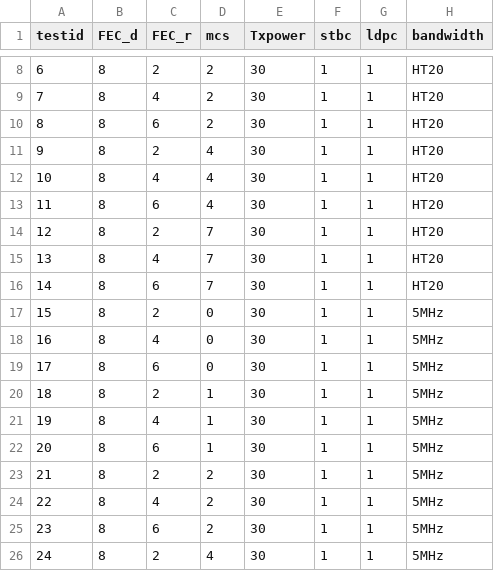
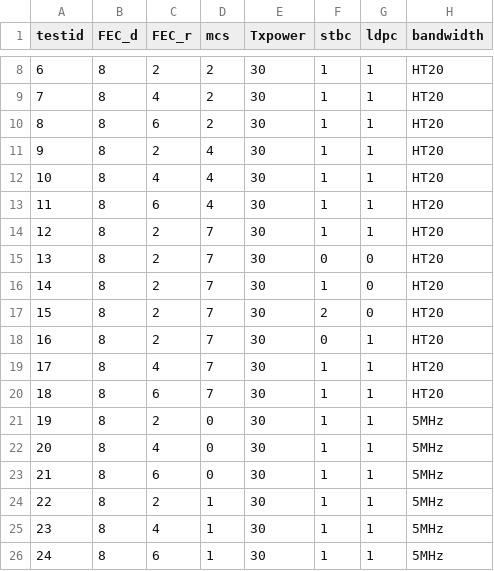
Before and after one commit to booo/wifibroadcast-test, a CSV file: testids.csv, drawn as a sheet; only a part is shown, gaps mark what is left out; the shorter side is filled out with more unchanged rows; addresses are those after the commit; the diff names each change by its address in the sheet, - before the commit and + after, or states it on an @@ line.

Commit message:
added ldpc stbc tests

```diff
--- a/testids.csv
+++ b/testids.csv
+row 15: 13 | 8 | 2 | 7 | 30 | 0 | 0 | HT20
+row 16: 14 | 8 | 2 | 7 | 30 | 1 | 0 | HT20
+row 17: 15 | 8 | 2 | 7 | 30 | 2 | 0 | HT20
+row 18: 16 | 8 | 2 | 7 | 30 | 0 | 1 | HT20
@@ column A (testid) renumbered from row 19 down @@
```
Also changed, not shown: 1 other file.
